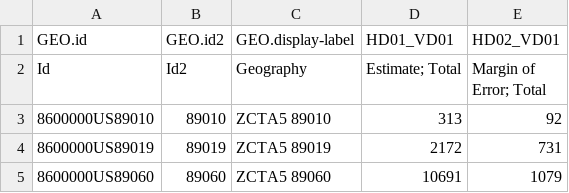
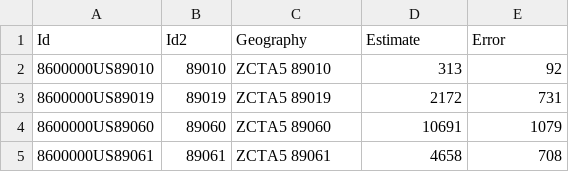
Before and after one commit to micheleorsi/datavisualization, a CSV file: installation-watt/assets/ACS_11_5YR_B01003_with_ann.csv, drawn as a sheet; only a part is shown; the shorter side is filled out with more unchanged rows.

```diff
--- a/installation-watt/assets/ACS_11_5YR_B01003_with_ann.csv
+++ b/installation-watt/assets/ACS_11_5YR_B01003_with_ann.csv
@@ -1,3 +1,2 @@
-GEO.id,GEO.id2,GEO.display-label,HD01_VD01,HD02_VD01
-Id,Id2,Geography,Estimate; Total,Margin of Error; Total
+Id,Id2,Geography,Estimate,Error
 8600000US89010,89010,ZCTA5 89010,313,92
```
Also changed, not shown: installation-watt/assets/ACS_12_5YR_B01003_with_ann.csv.
